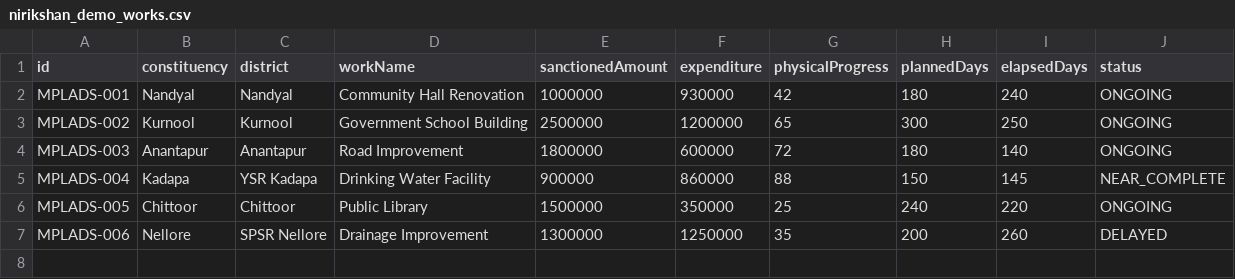
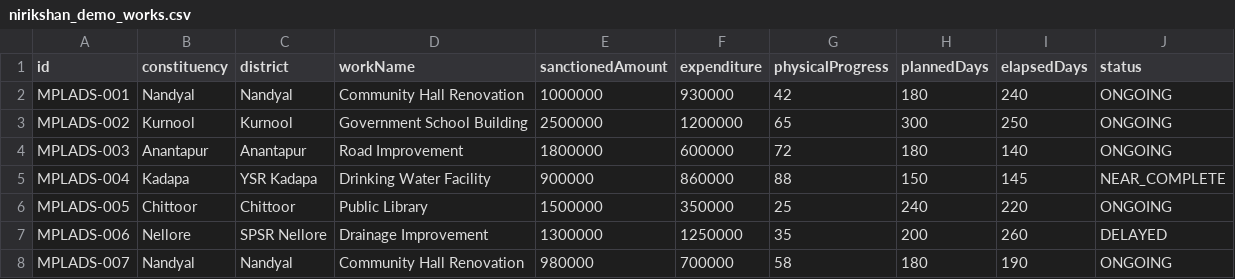
Before and after one commit to jyothidssvph-debug/NIRIKSHAN, a CSV file: NIRIKSHAN-backend/src/main/resources/data/nirikshan_demo_works.csv, drawn as a sheet.

Commit message:
Update NIRIKSHAN risk analysis workflow

```diff
--- a/NIRIKSHAN-backend/src/main/resources/data/nirikshan_demo_works.csv
+++ b/NIRIKSHAN-backend/src/main/resources/data/nirikshan_demo_works.csv
@@ -7 +7,2 @@ MPLADS-005,Chittoor,Chittoor,Public Library,1500000,350000,25,240,220,ONGOING
 MPLADS-006,Nellore,SPSR Nellore,Drainage Improvement,1300000,1250000,35,200,260,DELAYED
+MPLADS-007,Nandyal,Nandyal,Community Hall Renovation,980000,700000,58,180,190,ONGOING
```
Also changed, not shown: 5 other files.
